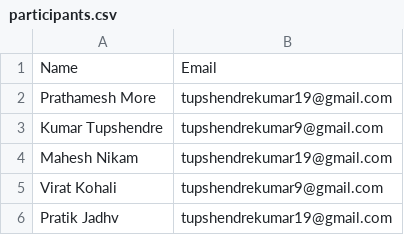
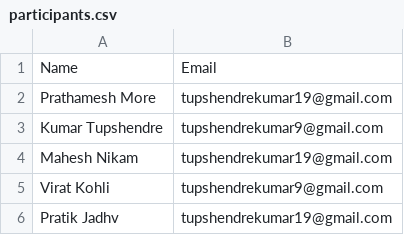
Before and after one commit to tupshendrekumar/automated-certificate-generator, a CSV file: participants.csv, drawn as a sheet.

Commit message:
Update participants.csv

```diff
--- a/participants.csv
+++ b/participants.csv
@@ -4,3 +4,3 @@ Kumar Tupshendre,tupshendrekumar9@gmail.com
 Mahesh Nikam,tupshendrekumar19@gmail.com
-Virat Kohali,tupshendrekumar9@gmail.com
+Virat Kohli,tupshendrekumar9@gmail.com
 Pratik Jadhv,tupshendrekumar19@gmail.com
```
